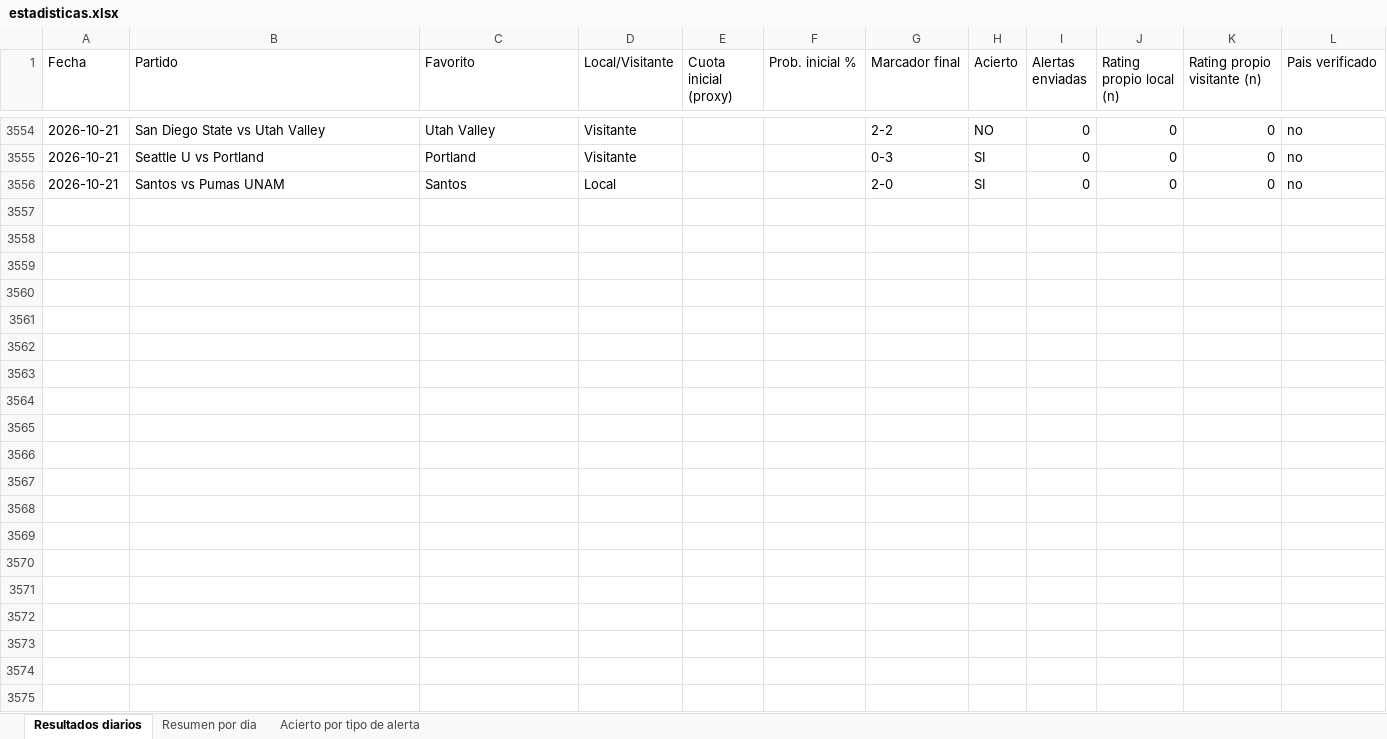
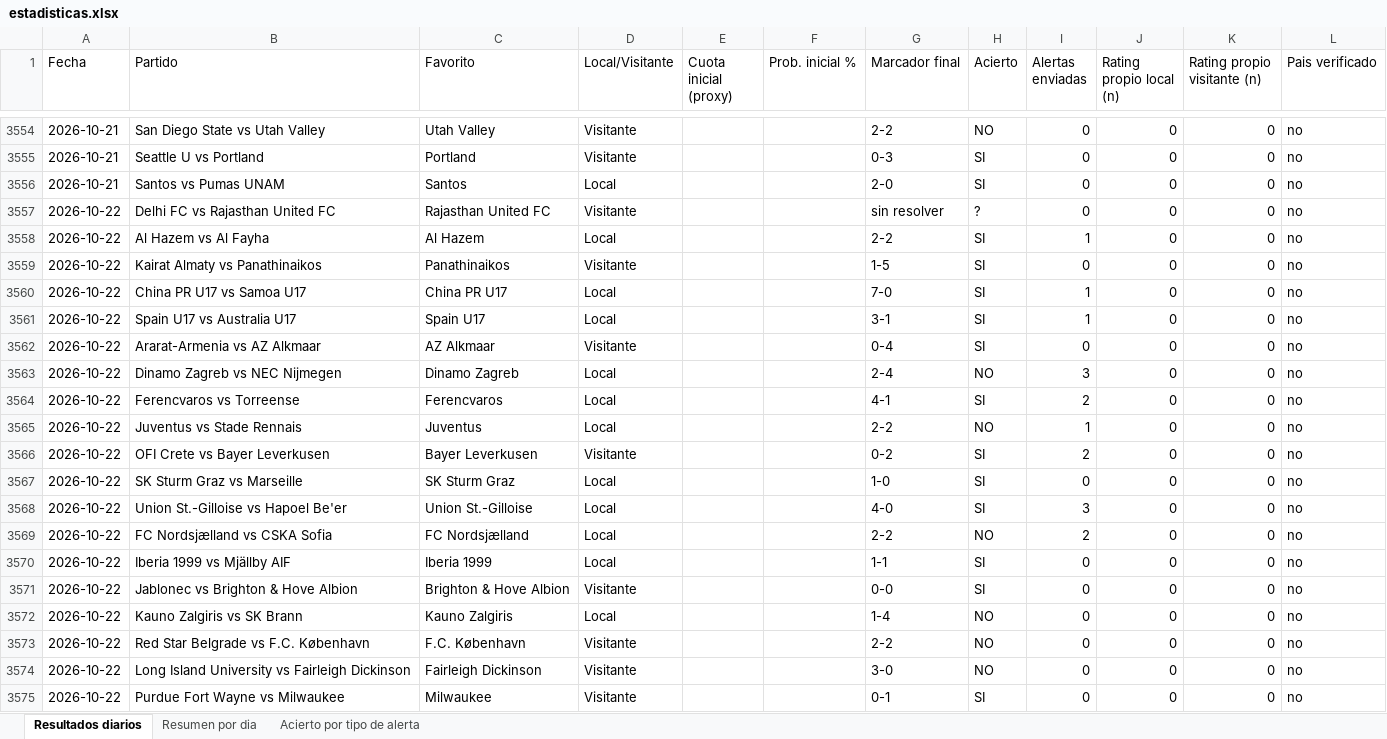
Before and after one commit to erikolivo/Mimoexcel, an Excel workbook: data/estadisticas.xlsx, sheet Resultados diarios, drawn as a sheet; only a part is shown, gaps mark what is left out; values as stored, in another font and other column widths than the file's, no borders; the diff covers the shown part only; the diff names each change by its address in the sheet, - before the commit and + after, or states it on an @@ line.

```diff
--- a/data/estadisticas.xlsx (sheet Resultados diarios)
+++ b/data/estadisticas.xlsx (sheet Resultados diarios)
+row 3557: 2026-10-22 | Delhi FC vs Rajasthan United FC | Rajasthan United FC | Visitante |  |  | sin resolver | ? | 0 | 0 | 0 | no
+row 3558: 2026-10-22 | Al Hazem vs Al Fayha | Al Hazem | Local |  |  | 2-2 | SI | 1 | 0 | 0 | no
+row 3559: 2026-10-22 | Kairat Almaty vs Panathinaikos | Panathinaikos | Visitante |  |  | 1-5 | SI | 0 | 0 | 0 | no
+row 3560: 2026-10-22 | China PR U17 vs Samoa U17 | China PR U17 | Local |  |  | 7-0 | SI | 1 | 0 | 0 | no
+row 3561: 2026-10-22 | Spain U17 vs Australia U17 | Spain U17 | Local |  |  | 3-1 | SI | 1 | 0 | 0 | no
+row 3562: 2026-10-22 | Ararat-Armenia vs AZ Alkmaar | AZ Alkmaar | Visitante |  |  | 0-4 | SI | 0 | 0 | 0 | no
+row 3563: 2026-10-22 | Dinamo Zagreb vs NEC Nijmegen | Dinamo Zagreb | Local |  |  | 2-4 | NO | 3 | 0 | 0 | no
+row 3564: 2026-10-22 | Ferencvaros vs Torreense | Ferencvaros | Local |  |  | 4-1 | SI | 2 | 0 | 0 | no
+row 3565: 2026-10-22 | Juventus vs Stade Rennais | Juventus | Local |  |  | 2-2 | NO | 1 | 0 | 0 | no
+row 3566: 2026-10-22 | OFI Crete vs Bayer Leverkusen | Bayer Leverkusen | Visitante |  |  | 0-2 | SI | 2 | 0 | 0 | no
+row 3567: 2026-10-22 | SK Sturm Graz vs Marseille | SK Sturm Graz | Local |  |  | 1-0 | SI | 0 | 0 | 0 | no
+row 3568: 2026-10-22 | Union St.-Gilloise vs Hapoel Be'er | Union St.-Gilloise | Local |  |  | 4-0 | SI | 3 | 0 | 0 | no
+row 3569: 2026-10-22 | FC Nordsjælland vs CSKA Sofia | FC Nordsjælland | Local |  |  | 2-2 | NO | 2 | 0 | 0 | no
+row 3570: 2026-10-22 | Iberia 1999 vs Mjällby AIF | Iberia 1999 | Local |  |  | 1-1 | SI | 0 | 0 | 0 | no
+row 3571: 2026-10-22 | Jablonec vs Brighton & Hove Albion | Brighton & Hove Albion | Visitante |  |  | 0-0 | SI | 0 | 0 | 0 | no
+row 3572: 2026-10-22 | Kauno Zalgiris vs SK Brann | Kauno Zalgiris | Local |  |  | 1-4 | NO | 0 | 0 | 0 | no
+row 3573: 2026-10-22 | Red Star Belgrade vs F.C. København | F.C. København | Visitante |  |  | 2-2 | NO | 0 | 0 | 0 | no
+row 3574: 2026-10-22 | Long Island University vs Fairleigh Dickinson | Fairleigh Dickinson | Visitante |  |  | 3-0 | NO | 0 | 0 | 0 | no
+row 3575: 2026-10-22 | Purdue Fort Wayne vs Milwaukee | Milwaukee | Visitante |  |  | 0-1 | SI | 0 | 0 | 0 | no
```
Also changed, not shown: 64 added rows elsewhere in this sheet, sheet Acierto por tipo de alerta, sheet Resumen por dia, 7 other files.
